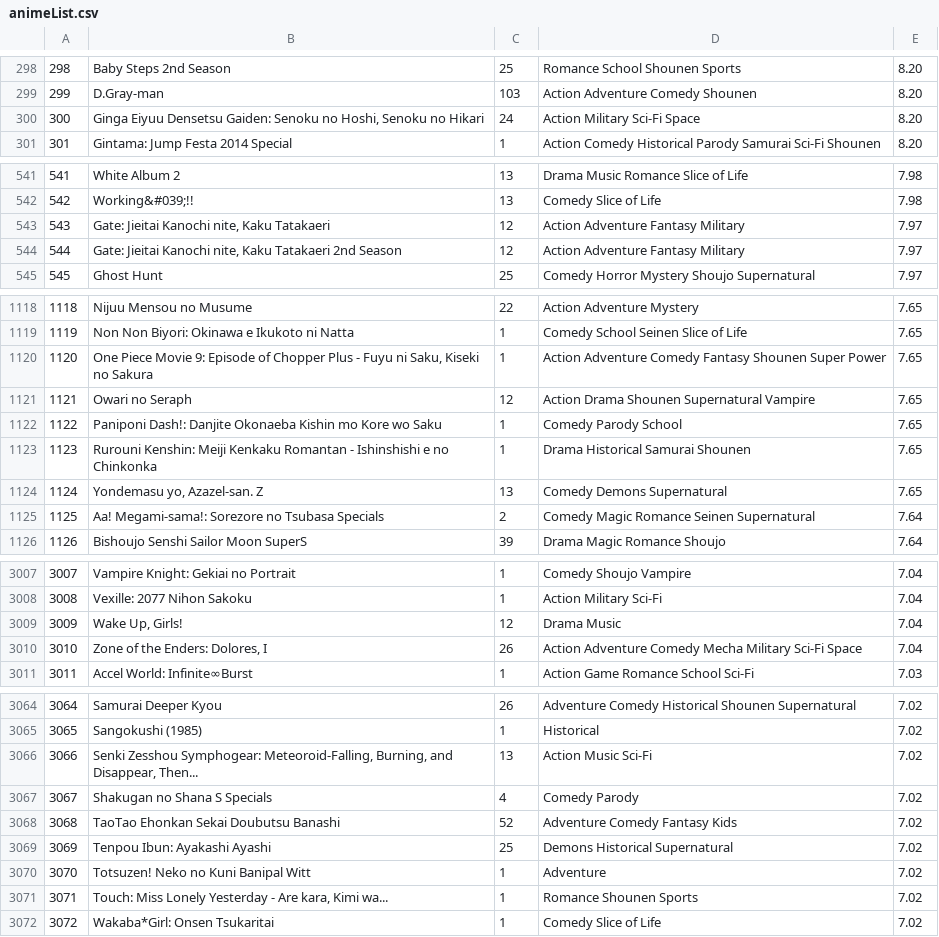
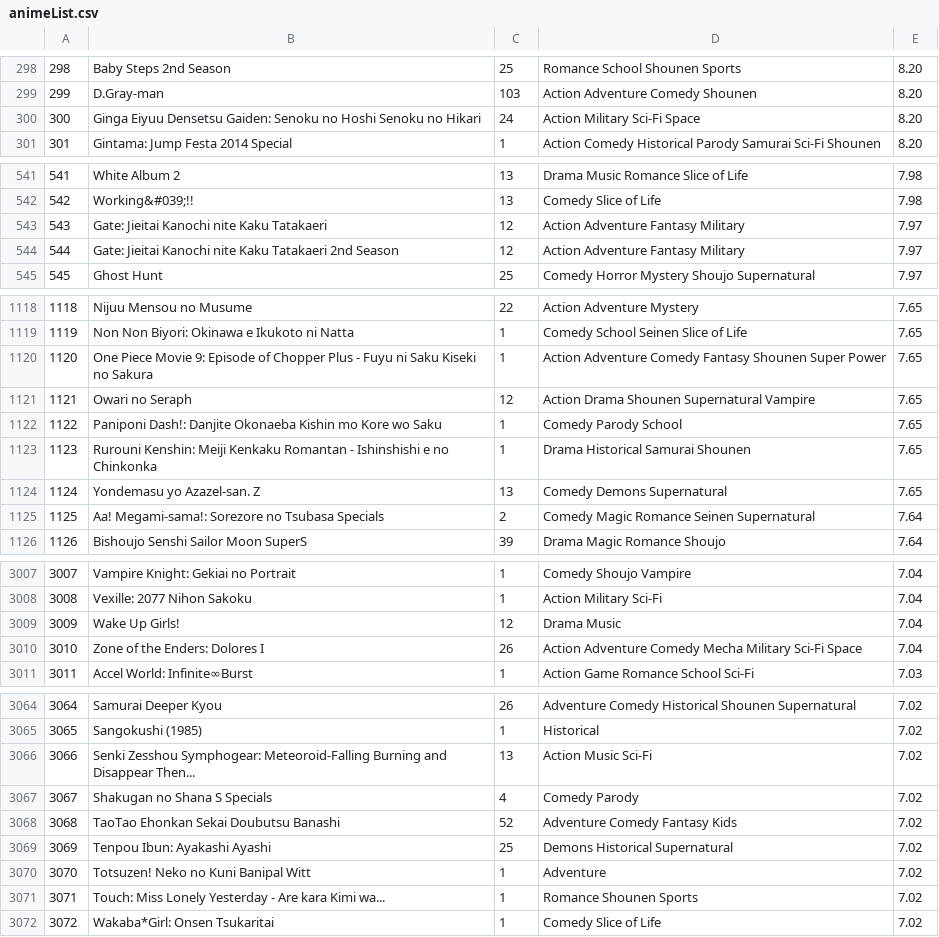
Before and after one commit to quocodile/cs257, a CSV file: webapp/animeList.csv, drawn as a sheet; only a part is shown, gaps mark what is left out; the diff covers the shown part only.

```diff
--- a/webapp/animeList.csv
+++ b/webapp/animeList.csv
@@ -299,3 +299,3 @@
 299,D.Gray-man,103,Action Adventure Comedy Shounen,8.20
-300,"Ginga Eiyuu Densetsu Gaiden: Senoku no Hoshi, Senoku no Hikari",24,Action Military Sci-Fi Space,8.20
+300,Ginga Eiyuu Densetsu Gaiden: Senoku no Hoshi Senoku no Hikari,24,Action Military Sci-Fi Space,8.20
 301,Gintama: Jump Festa 2014 Special,1,Action Comedy Historical Parody Samurai Sci-Fi Shounen,8.20
@@ -542,4 +542,4 @@
 542,Working&#039;!!,13,Comedy Slice of Life,7.98
-543,"Gate: Jieitai Kanochi nite, Kaku Tatakaeri",12,Action Adventure Fantasy Military,7.97
-544,"Gate: Jieitai Kanochi nite, Kaku Tatakaeri 2nd Season",12,Action Adventure Fantasy Military,7.97
+543,Gate: Jieitai Kanochi nite Kaku Tatakaeri,12,Action Adventure Fantasy Military,7.97
+544,Gate: Jieitai Kanochi nite Kaku Tatakaeri 2nd Season,12,Action Adventure Fantasy Military,7.97
 545,Ghost Hunt,25,Comedy Horror Mystery Shoujo Supernatural,7.97
@@ -1119,3 +1119,3 @@
 1119,Non Non Biyori: Okinawa e Ikukoto ni Natta,1,Comedy School Seinen Slice of Life,7.65
-1120,"One Piece Movie 9: Episode of Chopper Plus - Fuyu ni Saku, Kiseki no Sakura",1,Action Adventure Comedy Fantasy Shounen Super Power,7.65
+1120,One Piece Movie 9: Episode of Chopper Plus - Fuyu ni Saku Kiseki no Sakura,1,Action Adventure Comedy Fantasy Shounen Super Power,7.65
 1121,Owari no Seraph,12,Action Drama Shounen Supernatural Vampire,7.65
@@ -1123,3 +1123,3 @@
 1123,Rurouni Kenshin: Meiji Kenkaku Romantan - Ishinshishi e no Chinkonka,1,Drama Historical Samurai Shounen,7.65
-1124,"Yondemasu yo, Azazel-san. Z",13,Comedy Demons Supernatural,7.65
+1124,Yondemasu yo Azazel-san. Z,13,Comedy Demons Supernatural,7.65
 1125,Aa! Megami-sama!: Sorezore no Tsubasa Specials,2,Comedy Magic Romance Seinen Supernatural,7.64
@@ -3008,4 +3008,4 @@
 3008,Vexille: 2077 Nihon Sakoku,1,Action Military Sci-Fi,7.04
-3009,"Wake Up, Girls!",12,Drama Music,7.04
-3010,"Zone of the Enders: Dolores, I",26,Action Adventure Comedy Mecha Military Sci-Fi Space,7.04
+3009,Wake Up Girls!,12,Drama Music,7.04
+3010,Zone of the Enders: Dolores I,26,Action Adventure Comedy Mecha Military Sci-Fi Space,7.04
 3011,Accel World: Infinite∞Burst,1,Action Game Romance School Sci-Fi,7.03
@@ -3065,3 +3065,3 @@
 3065,Sangokushi (1985),1,Historical,7.02
-3066,"Senki Zesshou Symphogear: Meteoroid-Falling, Burning, and Disappear, Then...",13,Action Music Sci-Fi,7.02
+3066,Senki Zesshou Symphogear: Meteoroid-Falling Burning and Disappear Then...,13,Action Music Sci-Fi,7.02
 3067,Shakugan no Shana S Specials,4,Comedy Parody,7.02
@@ -3070,3 +3070,3 @@
 3070,Totsuzen! Neko no Kuni Banipal Witt,1,Adventure,7.02
-3071,"Touch: Miss Lonely Yesterday - Are kara, Kimi wa...",1,Romance Shounen Sports,7.02
+3071,Touch: Miss Lonely Yesterday - Are kara Kimi wa...,1,Romance Shounen Sports,7.02
 3072,Wakaba*Girl: Onsen Tsukaritai,1,Comedy Slice of Life,7.02
```
Also changed, not shown: 135 edited cells elsewhere in this file, 1 other file.
